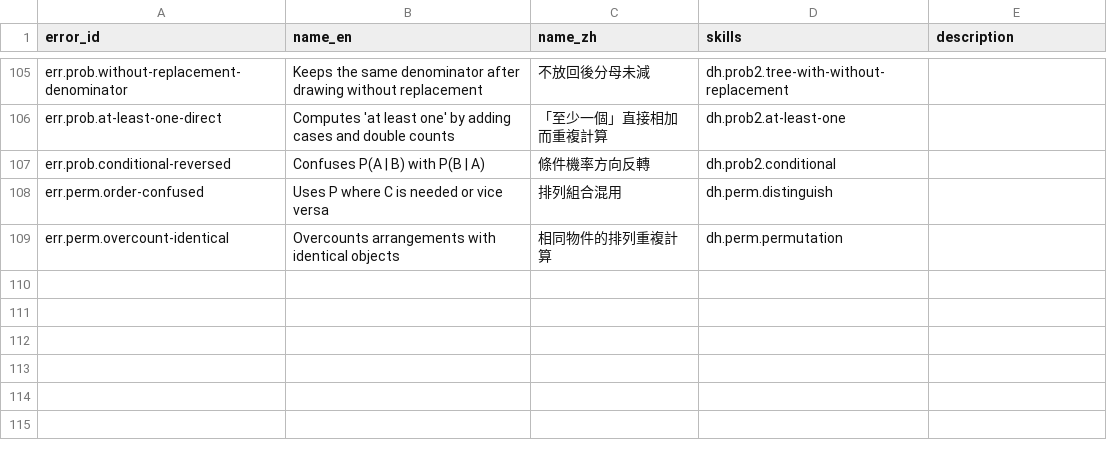
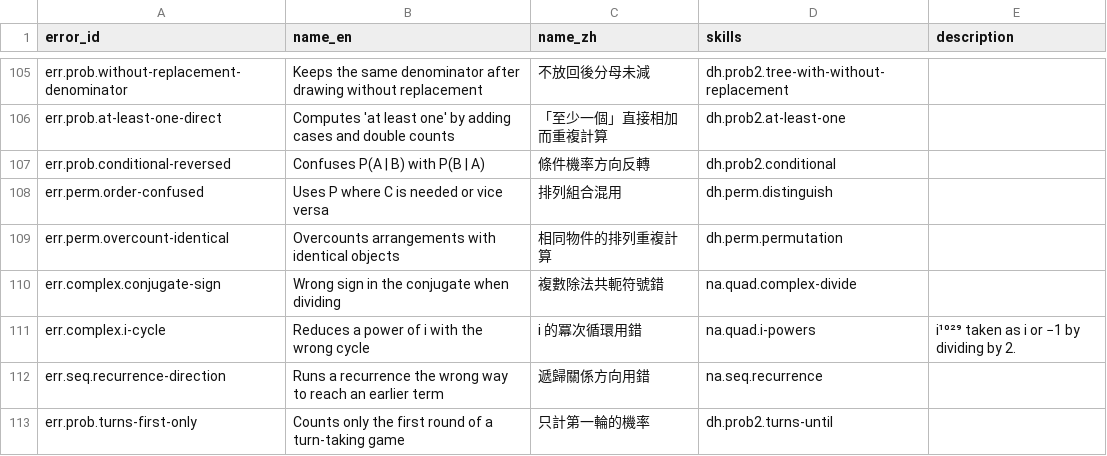
Before and after one commit to benson173/Math_Question_System, a CSV file: taxonomy/error_patterns.csv, drawn as a sheet; only a part is shown, gaps mark what is left out.

```diff
--- a/taxonomy/error_patterns.csv
+++ b/taxonomy/error_patterns.csv
@@ -109 +109,5 @@ err.perm.order-confused,Uses P where C is needed or vice versa,排列組合混
 err.perm.overcount-identical,Overcounts arrangements with identical objects,相同物件的排列重複計算,dh.perm.permutation,
+err.complex.conjugate-sign,Wrong sign in the conjugate when dividing,複數除法共軛符號錯,na.quad.complex-divide,
+err.complex.i-cycle,Reduces a power of i with the wrong cycle,i 的冪次循環用錯,na.quad.i-powers,"i¹⁰²⁹ taken as i or −1 by dividing by 2."
+err.seq.recurrence-direction,Runs a recurrence the wrong way to reach an earlier term,遞歸關係方向用錯,na.seq.recurrence,
+err.prob.turns-first-only,Counts only the first round of a turn-taking game,只計第一輪的機率,dh.prob2.turns-until,
```
Also changed, not shown: taxonomy/skills.csv, 3 other files.
